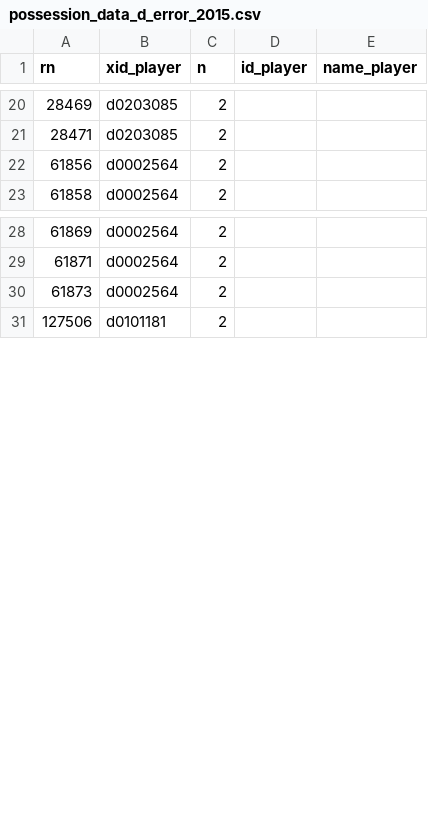
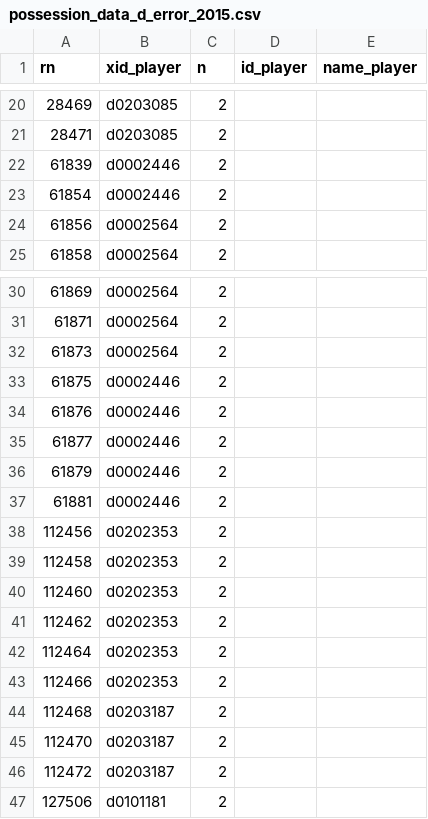
Before and after one commit to tonyelhabr/nba-rapm, a CSV file: data/possession_data_d_error_2015.csv, drawn as a sheet; only a part is shown, gaps mark what is left out; the diff names each change by its address in the sheet, - before the commit and + after, or states it on an @@ line.

```diff
--- a/data/possession_data_d_error_2015.csv
+++ b/data/possession_data_d_error_2015.csv
+row 22: 61839 | d0002446 | 2
+row 23: 61854 | d0002446 | 2
+row 33: 61875 | d0002446 | 2
+row 34: 61876 | d0002446 | 2
+row 35: 61877 | d0002446 | 2
+row 36: 61879 | d0002446 | 2
+row 37: 61881 | d0002446 | 2
+row 38: 112456 | d0202353 | 2
+row 39: 112458 | d0202353 | 2
+row 40: 112460 | d0202353 | 2
+row 41: 112462 | d0202353 | 2
+row 42: 112464 | d0202353 | 2
+row 43: 112466 | d0202353 | 2
+row 44: 112468 | d0203187 | 2
+row 45: 112470 | d0203187 | 2
+row 46: 112472 | d0203187 | 2
```
Also changed, not shown: data/possession_data_o_error_2015.csv, data/teams_summary_compare_2015.csv, 28 other files.
